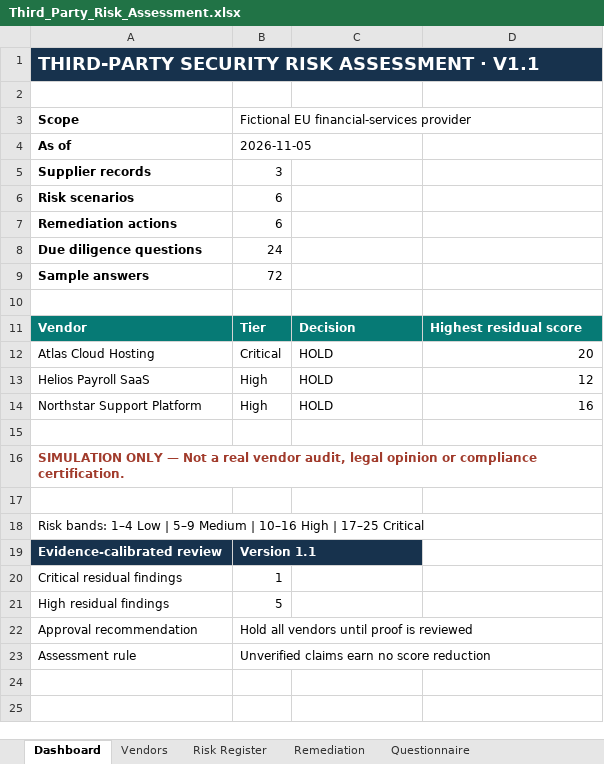
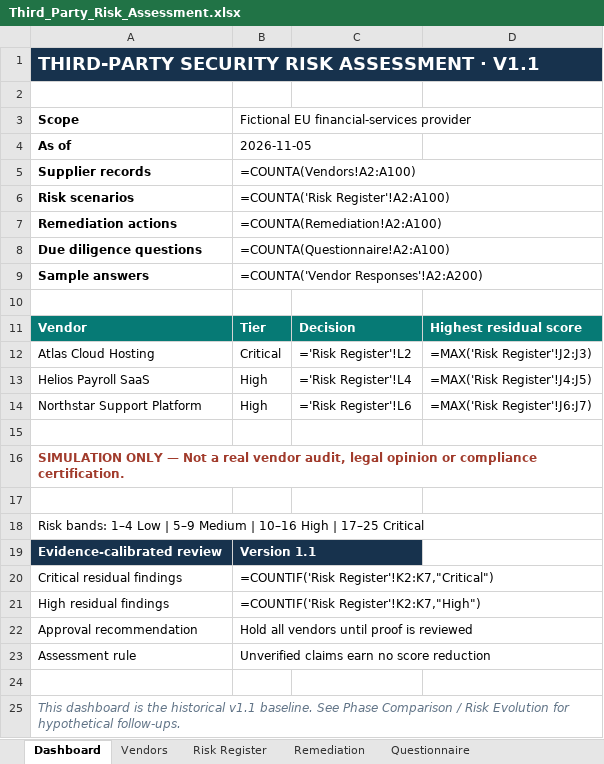
Before and after one commit to orestisvladimirou/third-party-security-risk-assessment, an Excel workbook: Third_Party_Risk_Assessment.xlsx, sheet Dashboard, drawn as a sheet; values as stored, in another font and other column widths than the file's, no borders; formulas without a stored value are shown as written; the diff names each change by its address in the sheet, - before the commit and + after, or states it on an @@ line.

```diff
--- a/Third_Party_Risk_Assessment.xlsx (sheet Dashboard)
+++ b/Third_Party_Risk_Assessment.xlsx (sheet Dashboard)
-B1:D1 fill: #17324D
+B1:D1 fill: none
-B5: 3
+B5: =COUNTA(Vendors!A2:A100)
-B6: 6
+B6: =COUNTA('Risk Register'!A2:A100)
-B7: 6
+B7: =COUNTA(Remediation!A2:A100)
-B8: 24
+B8: =COUNTA(Questionnaire!A2:A100)
-B9: 72
+B9: =COUNTA('Vendor Responses'!A2:A200)
-C12: HOLD
+C12: ='Risk Register'!L2
-D12: 20
+D12: =MAX('Risk Register'!J2:J3)
-C13: HOLD
+C13: ='Risk Register'!L4
-D13: 12
+D13: =MAX('Risk Register'!J4:J5)
-C14: HOLD
+C14: ='Risk Register'!L6
-D14: 16
+D14: =MAX('Risk Register'!J6:J7)
-B20: 1
+B20: =COUNTIF('Risk Register'!K2:K7,"Critical")
-B21: 5
+B21: =COUNTIF('Risk Register'!K2:K7,"High")
+row 24: (empty)
+row 25: This dashboard is the historical v1.1 baseline. See Phase Comparison / Risk Evolution for hypothetical follow-ups.
```
Also changed, not shown: sheet Risk Register, sheet Verification Exercise, sheet Vendors, other sheet tabs.
